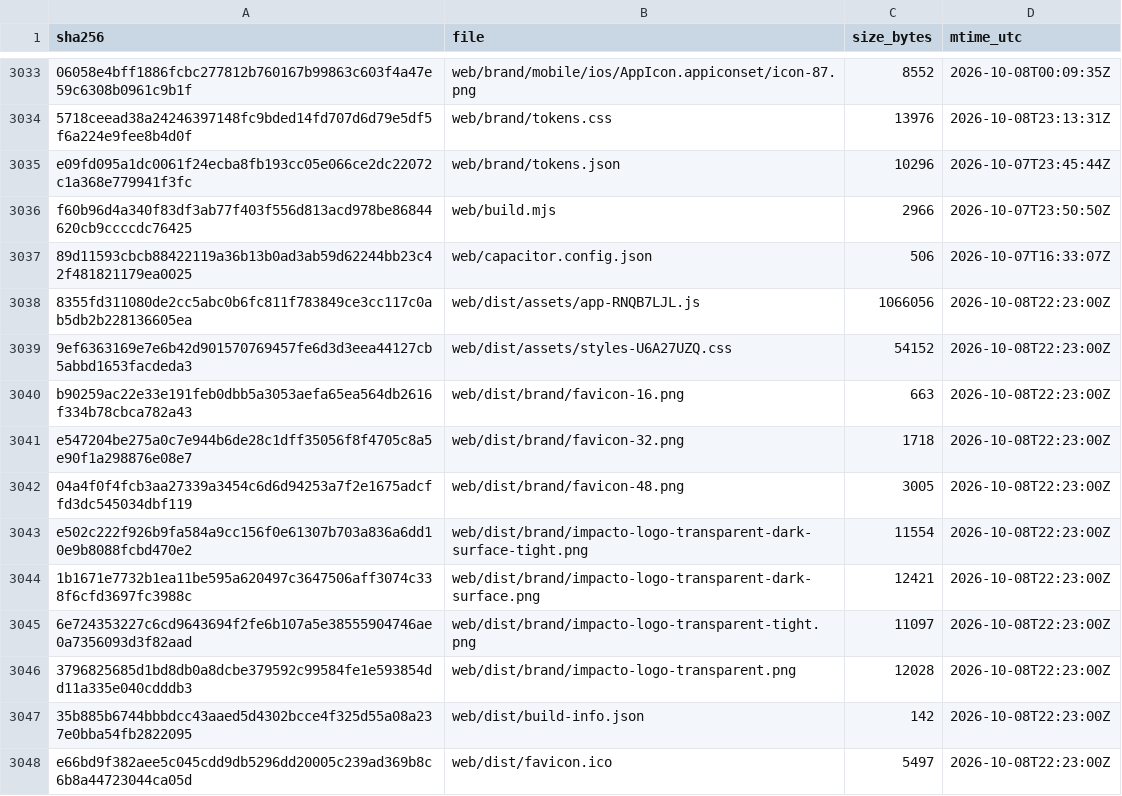
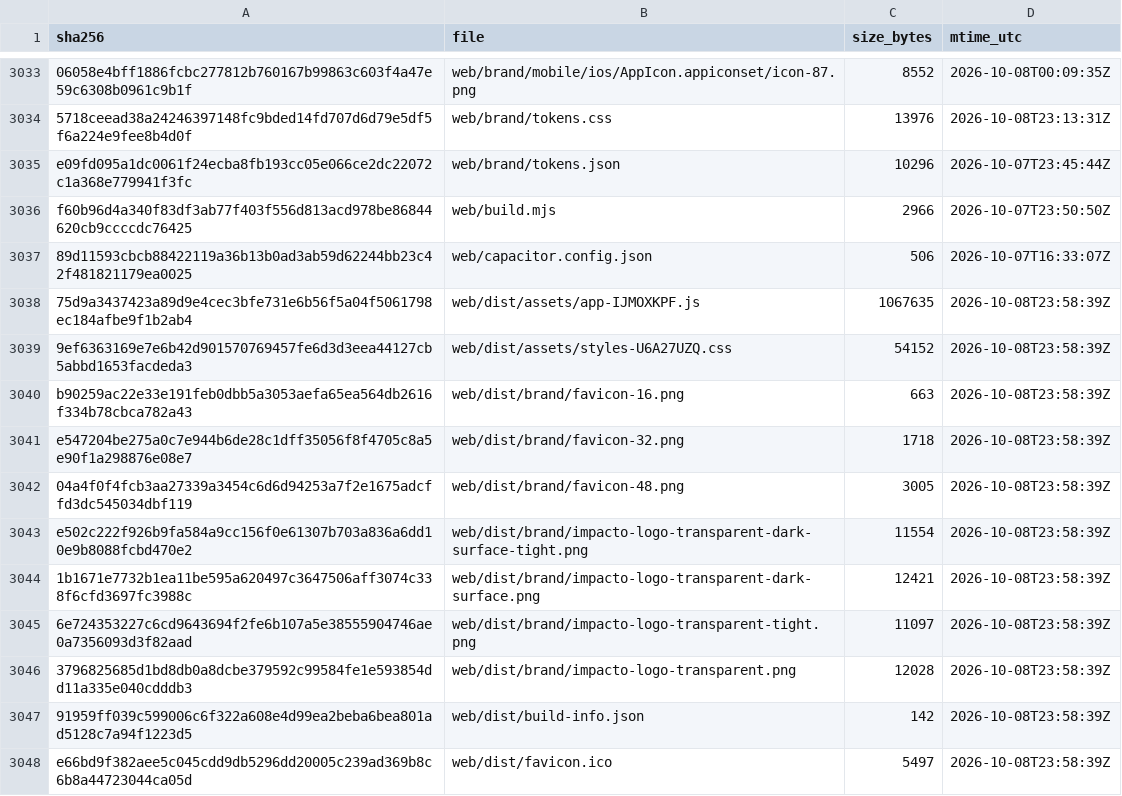
Before and after one commit to jciebres-eng/impactohubsocial, a CSV file: RELEASE_MANIFEST.csv, drawn as a sheet; only a part is shown, gaps mark what is left out; the diff covers the shown part only.

```diff
--- a/RELEASE_MANIFEST.csv
+++ b/RELEASE_MANIFEST.csv
@@ -3037,12 +3037,12 @@ f60b96d4a340f83df3ab77f403f556d813acd978be86844620cb9ccccdc76425,web/build.mjs,2
 89d11593cbcb88422119a36b13b0ad3ab59d62244bb23c42f481821179ea0025,web/capacitor.config.json,506,2026-10-07T16:33:07Z
-8355fd311080de2cc5abc0b6fc811f783849ce3cc117c0ab5db2b228136605ea,web/dist/assets/app-RNQB7LJL.js,1066056,2026-10-08T22:23:00Z
-9ef6363169e7e6b42d901570769457fe6d3d3eea44127cb5abbd1653facdeda3,web/dist/assets/styles-U6A27UZQ.css,54152,2026-10-08T22:23:00Z
-b90259ac22e33e191feb0dbb5a3053aefa65ea564db2616f334b78cbca782a43,web/dist/brand/favicon-16.png,663,2026-10-08T22:23:00Z
-e547204be275a0c7e944b6de28c1dff35056f8f4705c8a5e90f1a298876e08e7,web/dist/brand/favicon-32.png,1718,2026-10-08T22:23:00Z
-04a4f0f4fcb3aa27339a3454c6d6d94253a7f2e1675adcffd3dc545034dbf119,web/dist/brand/favicon-48.png,3005,2026-10-08T22:23:00Z
-e502c222f926b9fa584a9cc156f0e61307b703a836a6dd10e9b8088fcbd470e2,web/dist/brand/impacto-logo-transparent-dark-surface-tight.png,11554,2026-10-08T22:23:00Z
-1b1671e7732b1ea11be595a620497c3647506aff3074c338f6cfd3697fc3988c,web/dist/brand/impacto-logo-transparent-dark-surface.png,12421,2026-10-08T22:23:00Z
-6e724353227c6cd9643694f2fe6b107a5e38555904746ae0a7356093d3f82aad,web/dist/brand/impacto-logo-transparent-tight.png,11097,2026-10-08T22:23:00Z
-3796825685d1bd8db0a8dcbe379592c99584fe1e593854dd11a335e040cdddb3,web/dist/brand/impacto-logo-transparent.png,12028,2026-10-08T22:23:00Z
-35b885b6744bbbdcc43aaed5d4302bcce4f325d55a08a237e0bba54fb2822095,web/dist/build-info.json,142,2026-10-08T22:23:00Z
-e66bd9f382aee5c045cdd9db5296dd20005c239ad369b8c6b8a44723044ca05d,web/dist/favicon.ico,5497,2026-10-08T22:23:00Z
+75d9a3437423a89d9e4cec3bfe731e6b56f5a04f5061798ec184afbe9f1b2ab4,web/dist/assets/app-IJMOXKPF.js,1067635,2026-10-08T23:58:39Z
+9ef6363169e7e6b42d901570769457fe6d3d3eea44127cb5abbd1653facdeda3,web/dist/assets/styles-U6A27UZQ.css,54152,2026-10-08T23:58:39Z
+b90259ac22e33e191feb0dbb5a3053aefa65ea564db2616f334b78cbca782a43,web/dist/brand/favicon-16.png,663,2026-10-08T23:58:39Z
+e547204be275a0c7e944b6de28c1dff35056f8f4705c8a5e90f1a298876e08e7,web/dist/brand/favicon-32.png,1718,2026-10-08T23:58:39Z
+04a4f0f4fcb3aa27339a3454c6d6d94253a7f2e1675adcffd3dc545034dbf119,web/dist/brand/favicon-48.png,3005,2026-10-08T23:58:39Z
+e502c222f926b9fa584a9cc156f0e61307b703a836a6dd10e9b8088fcbd470e2,web/dist/brand/impacto-logo-transparent-dark-surface-tight.png,11554,2026-10-08T23:58:39Z
+1b1671e7732b1ea11be595a620497c3647506aff3074c338f6cfd3697fc3988c,web/dist/brand/impacto-logo-transparent-dark-surface.png,12421,2026-10-08T23:58:39Z
+6e724353227c6cd9643694f2fe6b107a5e38555904746ae0a7356093d3f82aad,web/dist/brand/impacto-logo-transparent-tight.png,11097,2026-10-08T23:58:39Z
+3796825685d1bd8db0a8dcbe379592c99584fe1e593854dd11a335e040cdddb3,web/dist/brand/impacto-logo-transparent.png,12028,2026-10-08T23:58:39Z
+91959ff039c599006c6f322a608e4d99ea2beba6bea801ad5128c7a94f1223d5,web/dist/build-info.json,142,2026-10-08T23:58:39Z
+e66bd9f382aee5c045cdd9db5296dd20005c239ad369b8c6b8a44723044ca05d,web/dist/favicon.ico,5497,2026-10-08T23:58:39Z
```
Also changed, not shown: 9 added rows, 9 removed rows and 20 edited cells elsewhere in this file, 1 other file.
